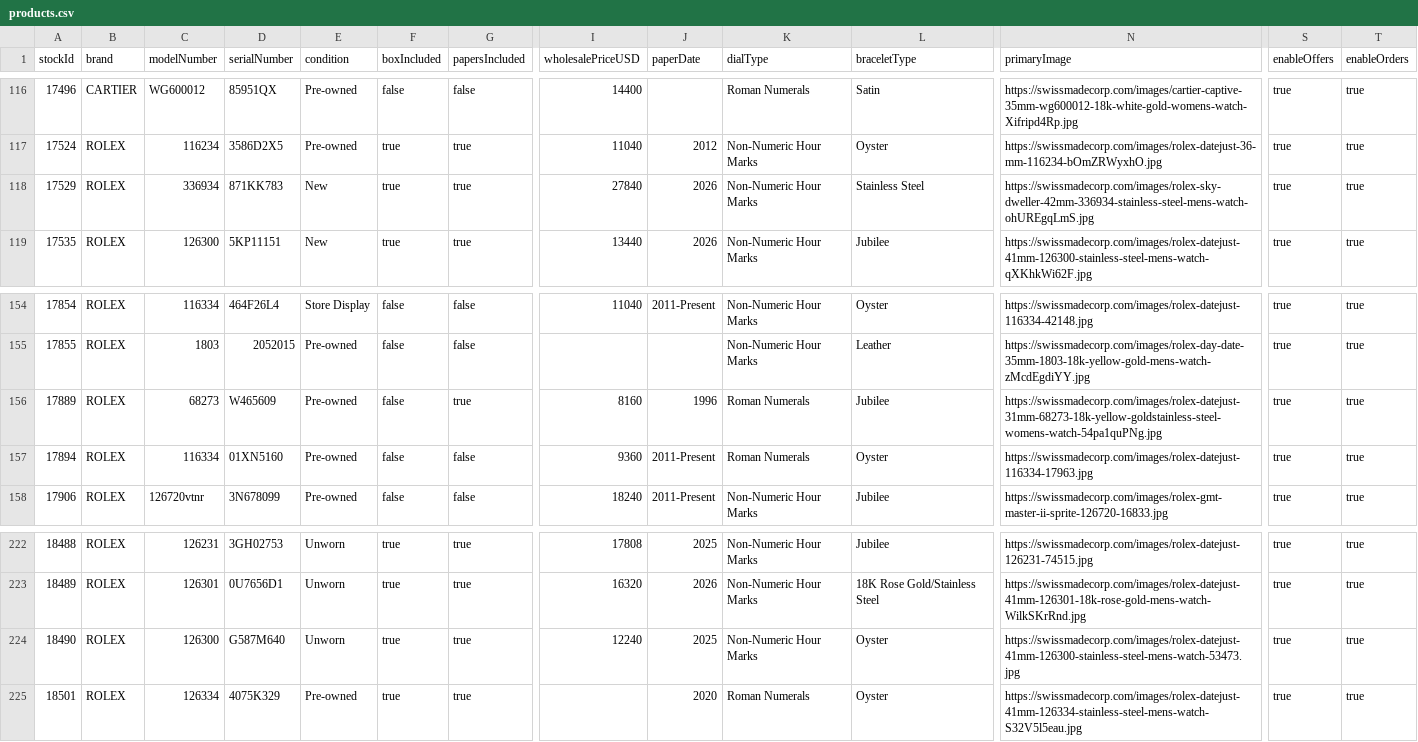
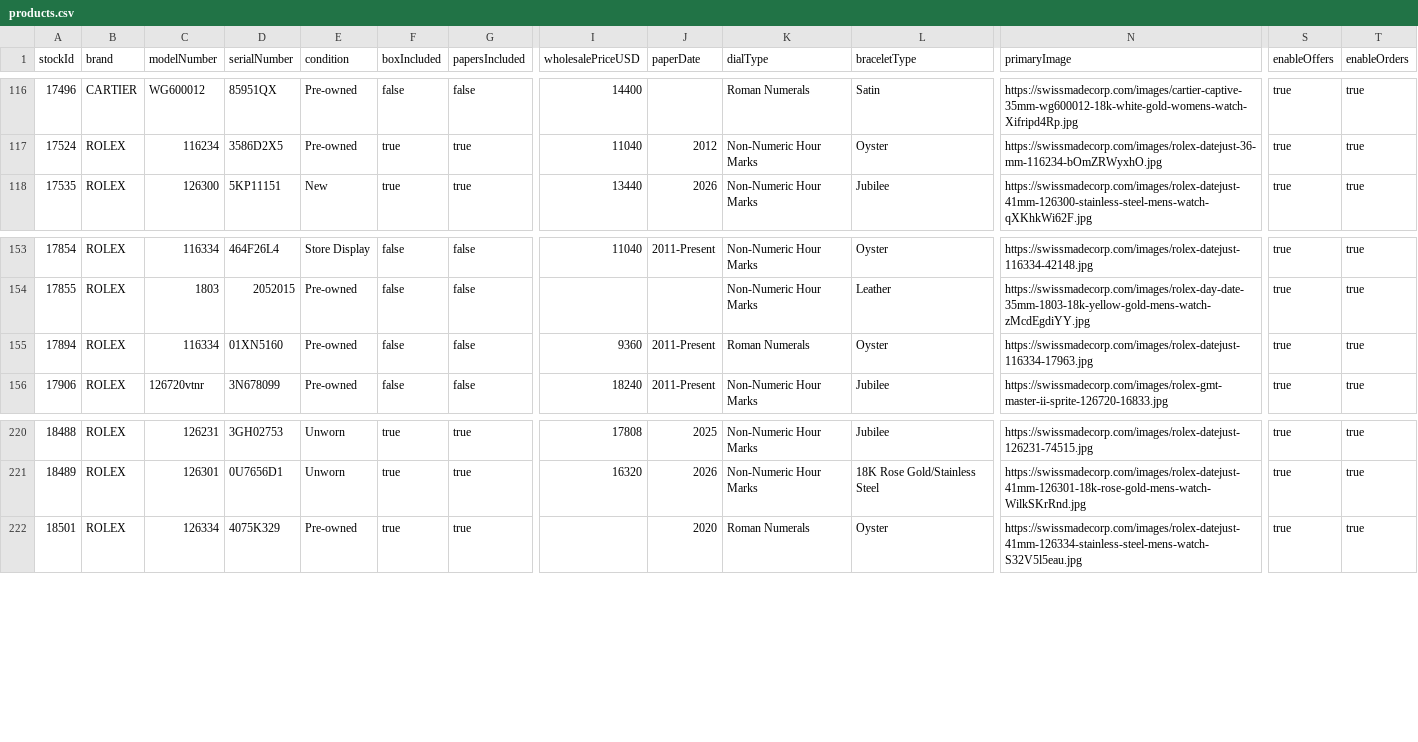
Before and after one commit to swissmadecorp/swissmadecorp-repo, a CSV file: public/uploads/products.csv, drawn as a sheet; only a part is shown, gaps mark what is left out; rows hold the shown columns only; the diff names each change by its address in the sheet, - before the commit and + after, or states it on an @@ line.

Commit message:
Auto-commit 2026-09-08 16:50

```diff
--- a/public/uploads/products.csv
+++ b/public/uploads/products.csv
-row 118: 17529 | ROLEX | 336934 | 871KK783 | New | true | true | 27840 | 2026 | Non-Numeric Hour Marks | Stainless Steel | https://swissmadecorp.com/images/rolex-sky-dweller-42mm-336934-stainless-steel-mens-watch-ohUREgqLmS.jpg | true | true
-row 156: 17889 | ROLEX | 68273 | W465609 | Pre-owned | false | true | 8160 | 1996 | Roman Numerals | Jubilee | https://swissmadecorp.com/images/rolex-datejust-31mm-68273-18k-yellow-goldstainless-steel-womens-watch-54pa1quPNg.jpg | true | true
-row 224: 18490 | ROLEX | 126300 | G587M640 | Unworn | true | true | 12240 | 2025 | Non-Numeric Hour Marks | Oyster | https://swissmadecorp.com/images/rolex-datejust-41mm-126300-stainless-steel-mens-watch-53473.jpg | true | true
```
